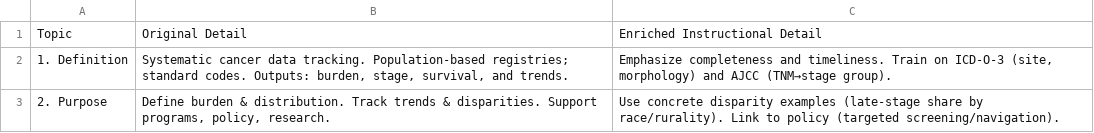
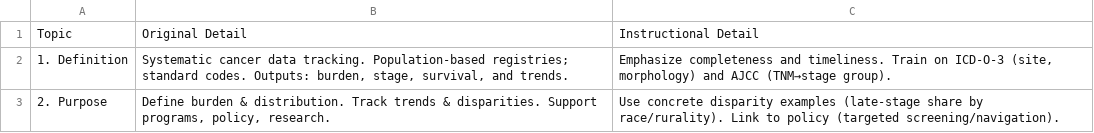
Before and after one commit to arshah18/arshah18.github.io, a CSV file: _data/cph705/module1.csv, drawn as a sheet.

```diff
--- a/_data/cph705/module1.csv
+++ b/_data/cph705/module1.csv
@@ -1,2 +1,2 @@
-Topic,Original Detail,Enriched Instructional Detail
+Topic,Original Detail,Instructional Detail
 1. Definition,"Systematic cancer data tracking. Population-based registries; standard codes. Outputs: burden, stage, survival, and trends.","Emphasize completeness and timeliness. Train on ICD-O-3 (site, morphology) and AJCC (TNM→stage group)."
```
Also changed, not shown: _data/cph705/module10_12.csv, _data/cph705/module13.csv, 6 other files.
